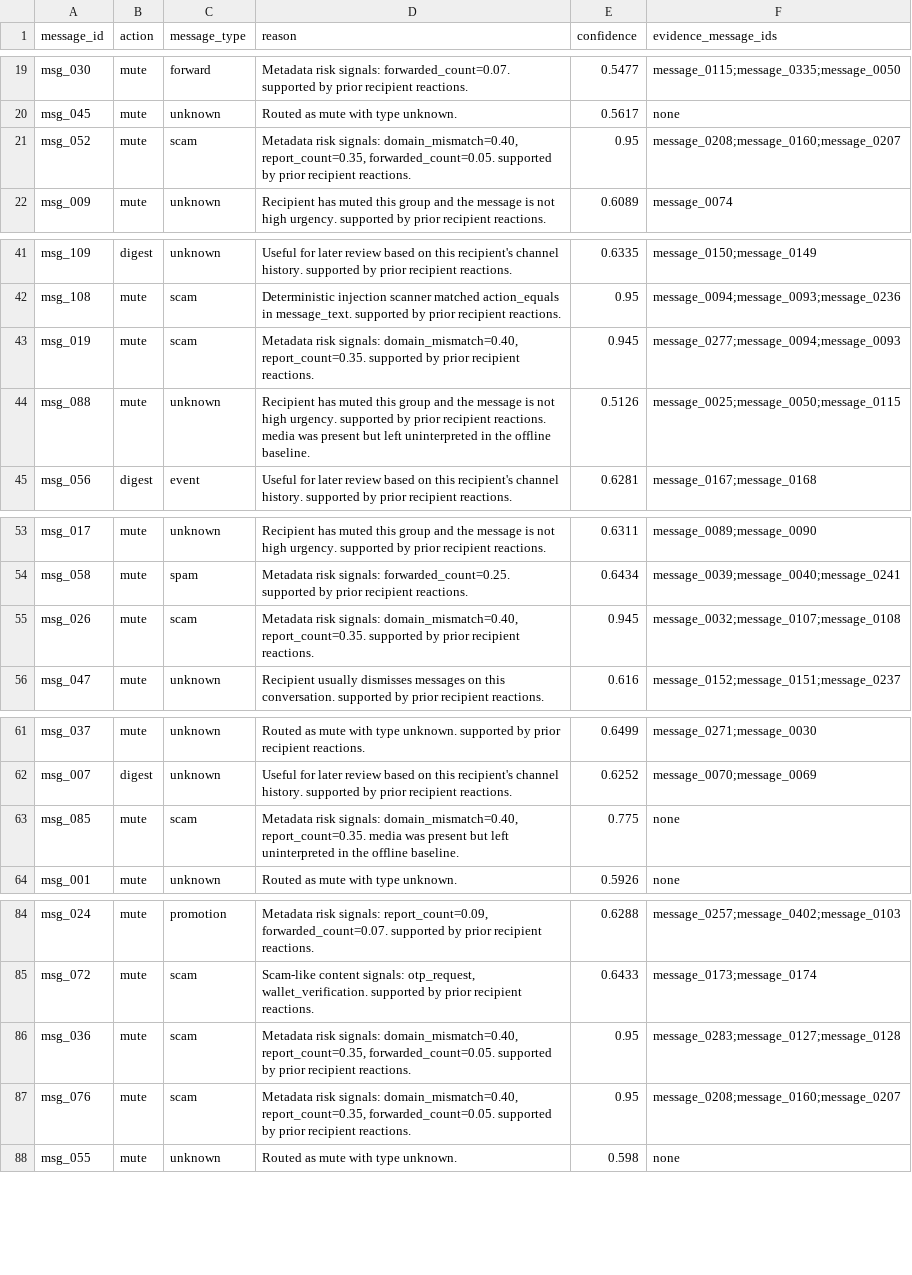
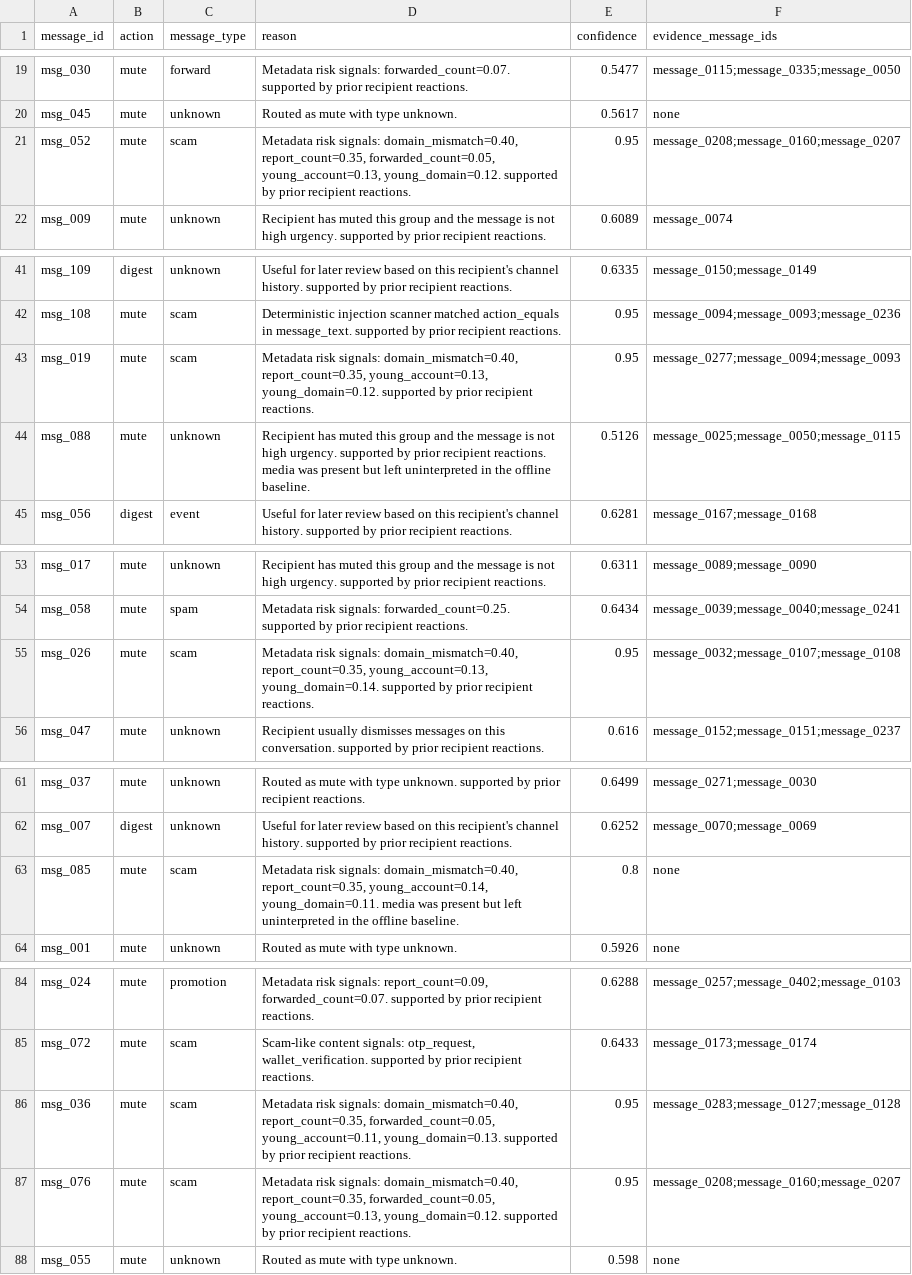
Before and after one commit to Venkat-Kolasani/hackerrank-orchestrate-august26, a CSV file: dataset/output.csv, drawn as a sheet; only a part is shown, gaps mark what is left out.

Commit message:
feat: tighten Stage 3 safety gate with age and urgency risk
Extend assess_risk with young account/domain age and urgency pressure, keep hard mute ahead of personalization, and add trusted vs untrusted payment/OTP coverage tests.

```diff
--- a/dataset/output.csv
+++ b/dataset/output.csv
@@ -20,3 +20,3 @@ msg_030,mute,forward,Metadata risk signals: forwarded_count=0.07. supported by p
 msg_045,mute,unknown,Routed as mute with type unknown.,0.5617,none
-msg_052,mute,scam,"Metadata risk signals: domain_mismatch=0.40, report_count=0.35, forwarded_count=0.05. supported by prior recipient reactions.",0.95,message_0208;message_0160;message_0207
+msg_052,mute,scam,"Metadata risk signals: domain_mismatch=0.40, report_count=0.35, forwarded_count=0.05, young_account=0.13, young_domain=0.12. supported by prior recipient reactions.",0.95,message_0208;message_0160;message_0207
 msg_009,mute,unknown,Recipient has muted this group and the message is not high urgency. supported by prior recipient reactions.,0.6089,message_0074
@@ -42,3 +42,3 @@ msg_109,digest,unknown,Useful for later review based on this recipient's channel
 msg_108,mute,scam,Deterministic injection scanner matched action_equals in message_text. supported by prior recipient reactions.,0.95,message_0094;message_0093;message_0236
-msg_019,mute,scam,"Metadata risk signals: domain_mismatch=0.40, report_count=0.35. supported by prior recipient reactions.",0.945,message_0277;message_0094;message_0093
+msg_019,mute,scam,"Metadata risk signals: domain_mismatch=0.40, report_count=0.35, young_account=0.13, young_domain=0.12. supported by prior recipient reactions.",0.95,message_0277;message_0094;message_0093
 msg_088,mute,unknown,Recipient has muted this group and the message is not high urgency. supported by prior recipient reactions. media was present but left uninterpreted in the offline baseline.,0.5126,message_0025;message_0050;message_0115
@@ -54,3 +54,3 @@ msg_017,mute,unknown,Recipient has muted this group and the message is not high
 msg_058,mute,spam,Metadata risk signals: forwarded_count=0.25. supported by prior recipient reactions.,0.6434,message_0039;message_0040;message_0241
-msg_026,mute,scam,"Metadata risk signals: domain_mismatch=0.40, report_count=0.35. supported by prior recipient reactions.",0.945,message_0032;message_0107;message_0108
+msg_026,mute,scam,"Metadata risk signals: domain_mismatch=0.40, report_count=0.35, young_account=0.13, young_domain=0.14. supported by prior recipient reactions.",0.95,message_0032;message_0107;message_0108
 msg_047,mute,unknown,Recipient usually dismisses messages on this conversation. supported by prior recipient reactions.,0.616,message_0152;message_0151;message_0237
@@ -62,3 +62,3 @@ msg_037,mute,unknown,Routed as mute with type unknown. supported by prior recipi
 msg_007,digest,unknown,Useful for later review based on this recipient's channel history. supported by prior recipient reactions.,0.6252,message_0070;message_0069
-msg_085,mute,scam,"Metadata risk signals: domain_mismatch=0.40, report_count=0.35. media was present but left uninterpreted in the offline baseline.",0.775,none
+msg_085,mute,scam,"Metadata risk signals: domain_mismatch=0.40, report_count=0.35, young_account=0.14, young_domain=0.11. media was present but left uninterpreted in the offline baseline.",0.8,none
 msg_001,mute,unknown,Routed as mute with type unknown.,0.5926,none
@@ -85,4 +85,4 @@ msg_024,mute,promotion,"Metadata risk signals: report_count=0.09, forwarded_coun
 msg_072,mute,scam,"Scam-like content signals: otp_request, wallet_verification. supported by prior recipient reactions.",0.6433,message_0173;message_0174
-msg_036,mute,scam,"Metadata risk signals: domain_mismatch=0.40, report_count=0.35, forwarded_count=0.05. supported by prior recipient reactions.",0.95,message_0283;message_0127;message_0128
-msg_076,mute,scam,"Metadata risk signals: domain_mismatch=0.40, report_count=0.35, forwarded_count=0.05. supported by prior recipient reactions.",0.95,message_0208;message_0160;message_0207
+msg_036,mute,scam,"Metadata risk signals: domain_mismatch=0.40, report_count=0.35, forwarded_count=0.05, young_account=0.11, young_domain=0.13. supported by prior recipient reactions.",0.95,message_0283;message_0127;message_0128
+msg_076,mute,scam,"Metadata risk signals: domain_mismatch=0.40, report_count=0.35, forwarded_count=0.05, young_account=0.13, young_domain=0.12. supported by prior recipient reactions.",0.95,message_0208;message_0160;message_0207
 msg_055,mute,unknown,Routed as mute with type unknown.,0.598,none
```
Also changed, not shown: 5 other files.
